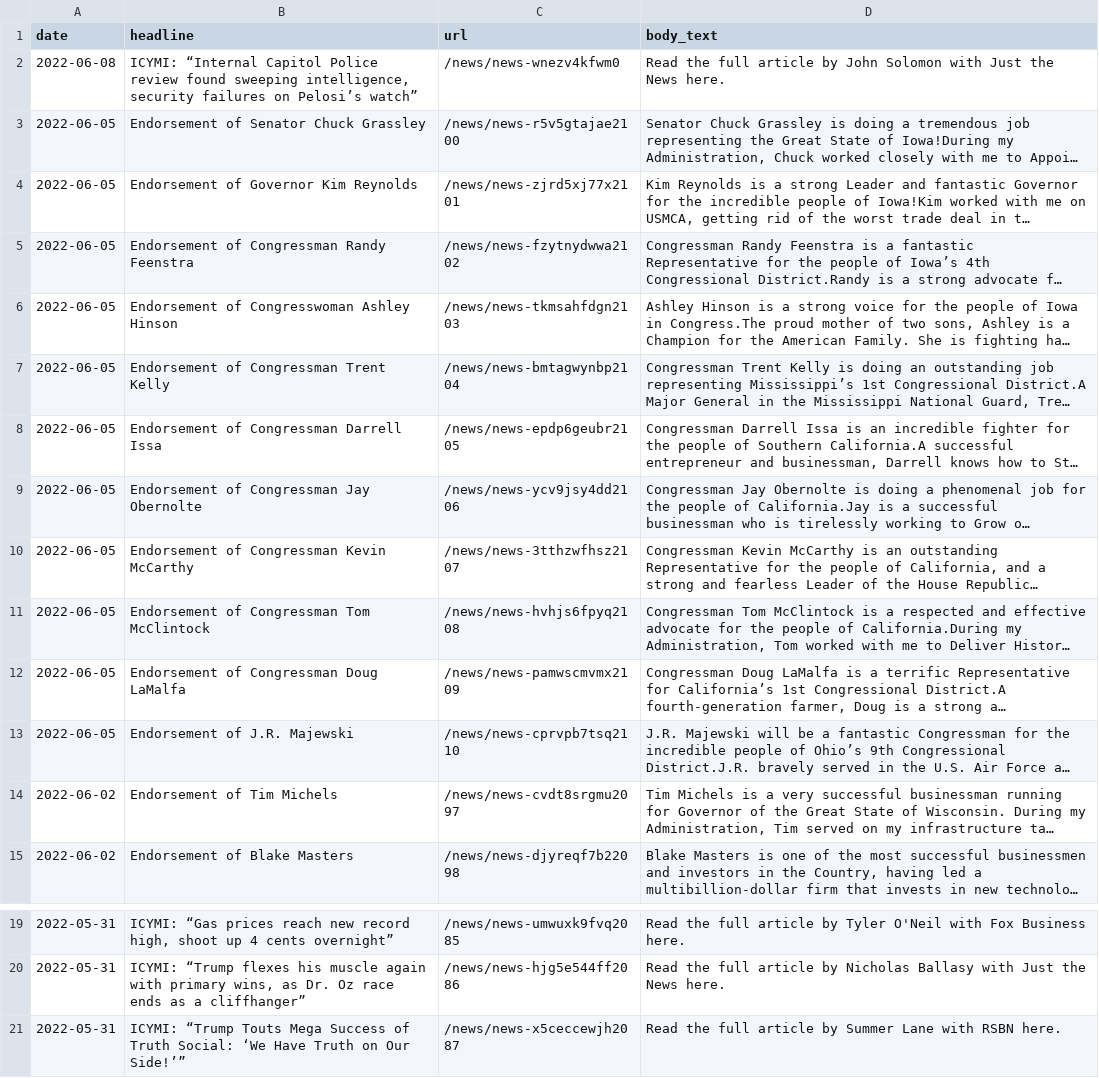
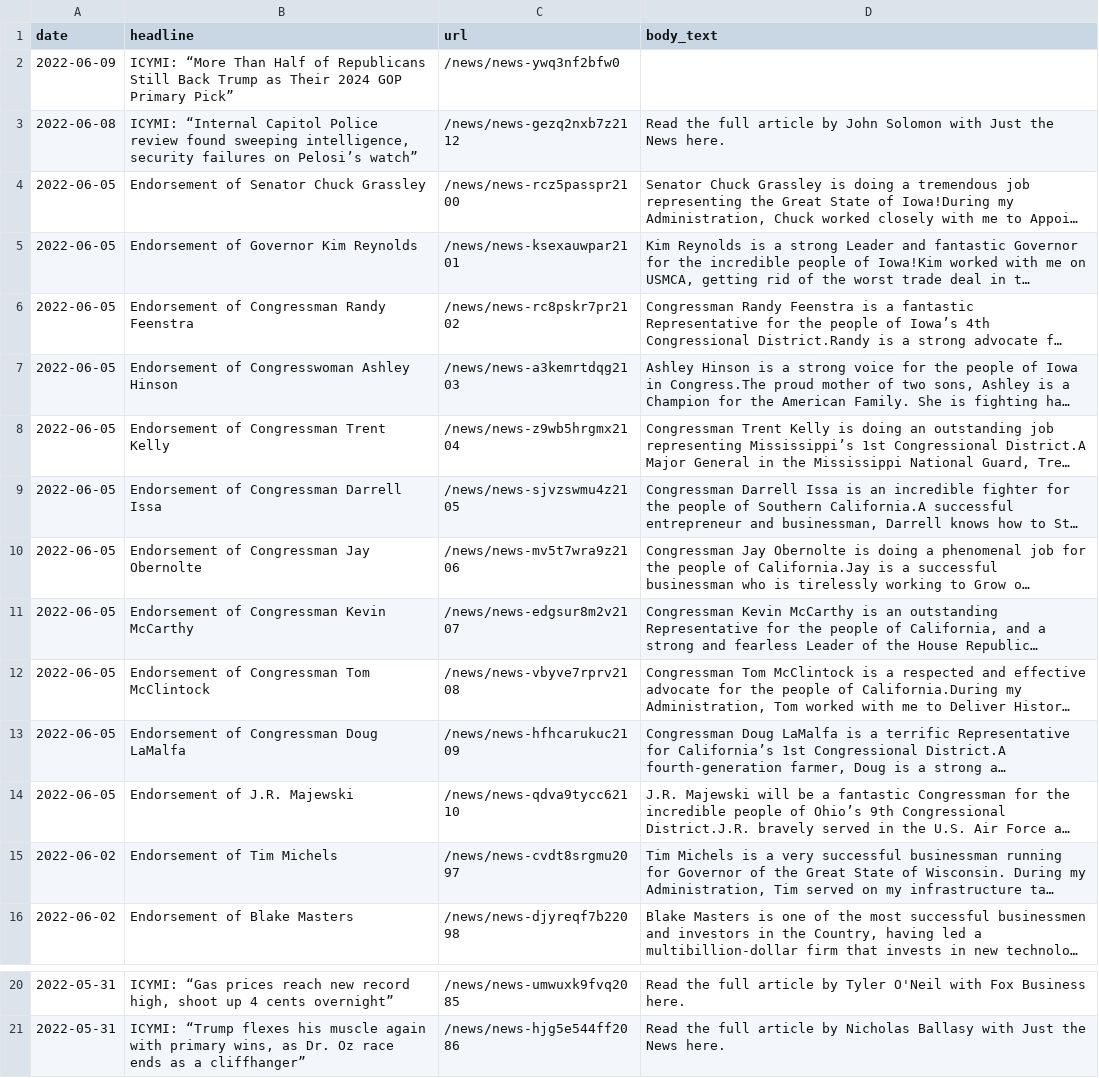
Before and after one commit to gridviz/trump-releases, a CSV file: data/processed/all_press_releases_latest.csv, drawn as a sheet; only a part is shown, gaps mark what is left out; long unchanged cells end in …; removed rows and columns are numbered as before the commit, all else as after; the diff names each change by its address in the sheet, - before the commit and + after, or states it on an @@ line.

```diff
--- a/data/processed/all_press_releases_latest.csv
+++ b/data/processed/all_press_releases_latest.csv
+row 2: 2022-06-09 | ICYMI: “More Than Half of Republicans Still Back Trump as Their 2024 GOP Primary Pick” | /news/news-ywq3nf2bfw0
-C3 (url): /news/news-wnezv4kfwm0
+C3 (url): /news/news-gezq2nxb7z2112
-C4 (url): /news/news-r5v5gtajae2100
+C4 (url): /news/news-rcz5passpr2100
-C5 (url): /news/news-zjrd5xj77x2101
+C5 (url): /news/news-ksexauwpar2101
-C6 (url): /news/news-fzytnydwwa2102
+C6 (url): /news/news-rc8pskr7pr2102
-C7 (url): /news/news-tkmsahfdgn2103
+C7 (url): /news/news-a3kemrtdqg2103
-C8 (url): /news/news-bmtagwynbp2104
+C8 (url): /news/news-z9wb5hrgmx2104
-C9 (url): /news/news-epdp6geubr2105
+C9 (url): /news/news-sjvzswmu4z2105
-C10 (url): /news/news-ycv9jsy4dd2106
+C10 (url): /news/news-mv5t7wra9z2106
-C11 (url): /news/news-3tthzwfhsz2107
+C11 (url): /news/news-edgsur8m2v2107
-C12 (url): /news/news-hvhjs6fpyq2108
+C12 (url): /news/news-vbyve7rprv2108
-C13 (url): /news/news-pamwscmvmx2109
+C13 (url): /news/news-hfhcarukuc2109
-C14 (url): /news/news-cprvpb7tsq2110
+C14 (url): /news/news-qdva9tycc62110
-row 21: 2022-05-31 | ICYMI: “Trump Touts Mega Success of Truth Social: ‘We Have Truth on Our Side!’” | /news/news-x5ceccewjh2087 | Read the full article by Summer Lane with RSBN here.
```
Also changed, not shown: data/all_endorsements_urls.csv, 1 other file.
